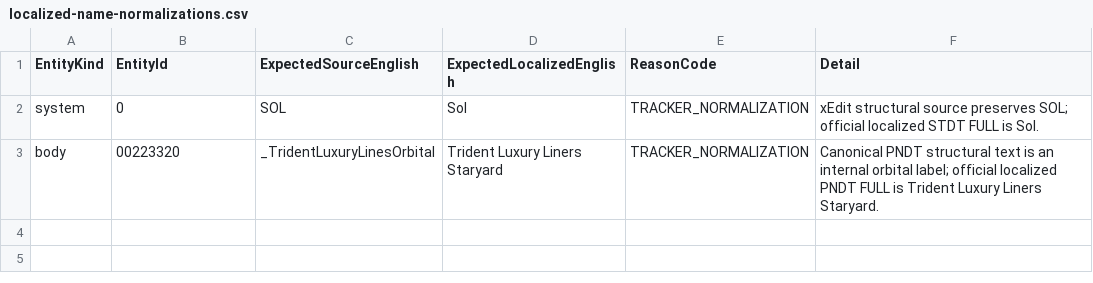
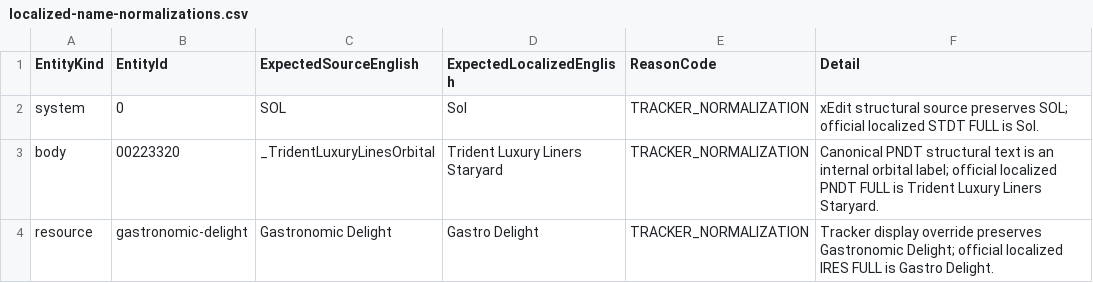
Before and after one commit to gooberpede/starfield-outpost-network, a CSV file: reference-source/localized-name-normalizations.csv, drawn as a sheet.

```diff
--- a/reference-source/localized-name-normalizations.csv
+++ b/reference-source/localized-name-normalizations.csv
@@ -3 +3,2 @@ system,0,SOL,Sol,TRACKER_NORMALIZATION,xEdit structural source preserves SOL; of
 body,00223320,_TridentLuxuryLinesOrbital,Trident Luxury Liners Staryard,TRACKER_NORMALIZATION,Canonical PNDT structural text is an internal orbital label; official localized PNDT FULL is Trident Luxury Liners Staryard.
+resource,gastronomic-delight,Gastronomic Delight,Gastro Delight,TRACKER_NORMALIZATION,Tracker display override preserves Gastronomic Delight; official localized IRES FULL is Gastro Delight.
```
Also changed, not shown: reference-source/localized-name-provenance.csv, 12 other files.
